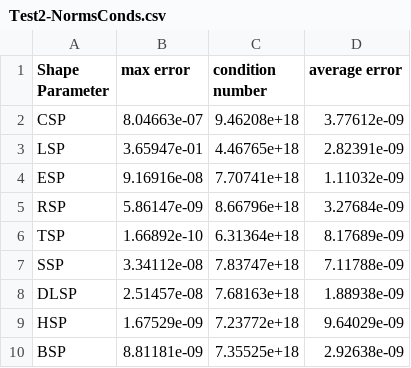
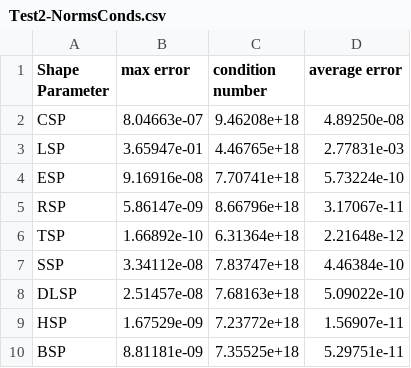
Before and after one commit to julian-myers/mth443-research, a CSV file: Test2/Test2-NormsConds.csv, drawn as a sheet.

```diff
--- a/Test2/Test2-NormsConds.csv
+++ b/Test2/Test2-NormsConds.csv
@@ -1,10 +1,10 @@
 Shape Parameter,max error,condition number,average error
-CSP,8.04663e-07,9.46208e+18,3.77612e-09
-LSP,3.65947e-01,4.46765e+18,2.82391e-09
-ESP,9.16916e-08,7.70741e+18,1.11032e-09
-RSP,5.86147e-09,8.66796e+18,3.27684e-09
-TSP,1.66892e-10,6.31364e+18,8.17689e-09
-SSP,3.34112e-08,7.83747e+18,7.11788e-09
-DLSP,2.51457e-08,7.68163e+18,1.88938e-09
-HSP,1.67529e-09,7.23772e+18,9.64029e-09
-BSP,8.81181e-09,7.35525e+18,2.92638e-09
+CSP,8.04663e-07,9.46208e+18,4.89250e-08
+LSP,3.65947e-01,4.46765e+18,2.77831e-03
+ESP,9.16916e-08,7.70741e+18,5.73224e-10
+RSP,5.86147e-09,8.66796e+18,3.17067e-11
+TSP,1.66892e-10,6.31364e+18,2.21648e-12
+SSP,3.34112e-08,7.83747e+18,4.46384e-10
+DLSP,2.51457e-08,7.68163e+18,5.09022e-10
+HSP,1.67529e-09,7.23772e+18,1.56907e-11
+BSP,8.81181e-09,7.35525e+18,5.29751e-11
```
Also changed, not shown: Test1/Test1-NormsConds.csv, Test3/Test3-NormsConds.csv, 7 other files.
